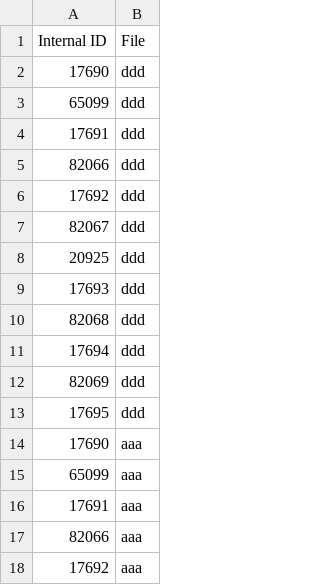
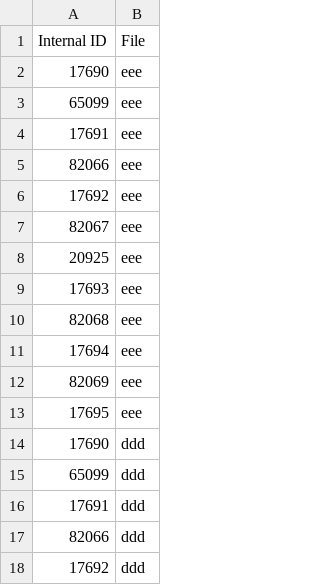
Before and after one commit to vmani275/test-excel-pipeline, a CSV file: main.csv, drawn as a sheet; only a part is shown; the shorter side is filled out with more unchanged rows; the diff names each change by its address in the sheet, - before the commit and + after, or states it on an @@ line.

Commit message:
Rebuild main.csv

```diff
--- a/main.csv
+++ b/main.csv
+row 2: 17690 | eee
+row 3: 65099 | eee
+row 4: 17691 | eee
+row 5: 82066 | eee
+row 6: 17692 | eee
+row 7: 82067 | eee
+row 8: 20925 | eee
+row 9: 17693 | eee
+row 10: 82068 | eee
+row 11: 17694 | eee
+row 12: 82069 | eee
+row 13: 17695 | eee
```
